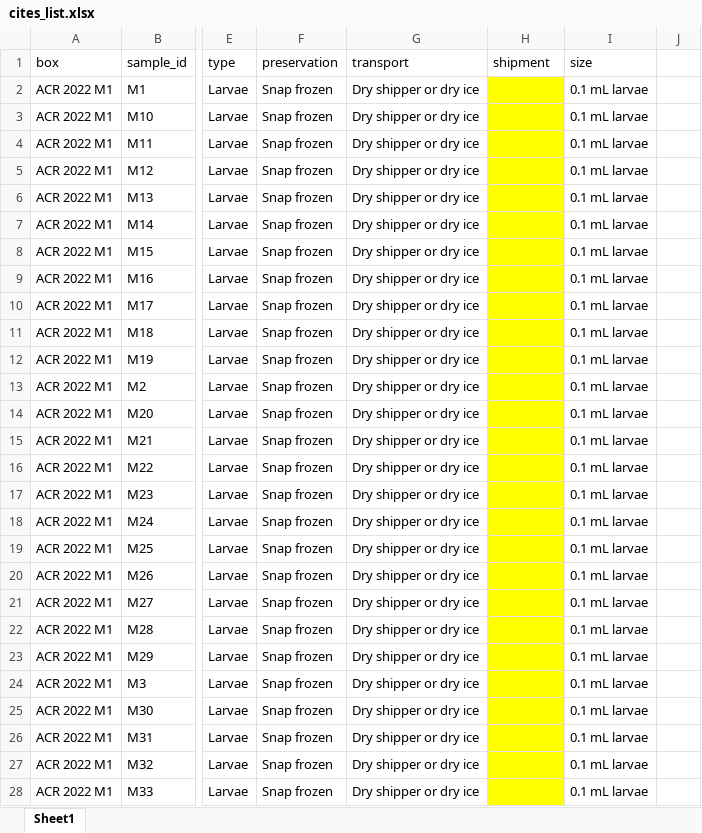
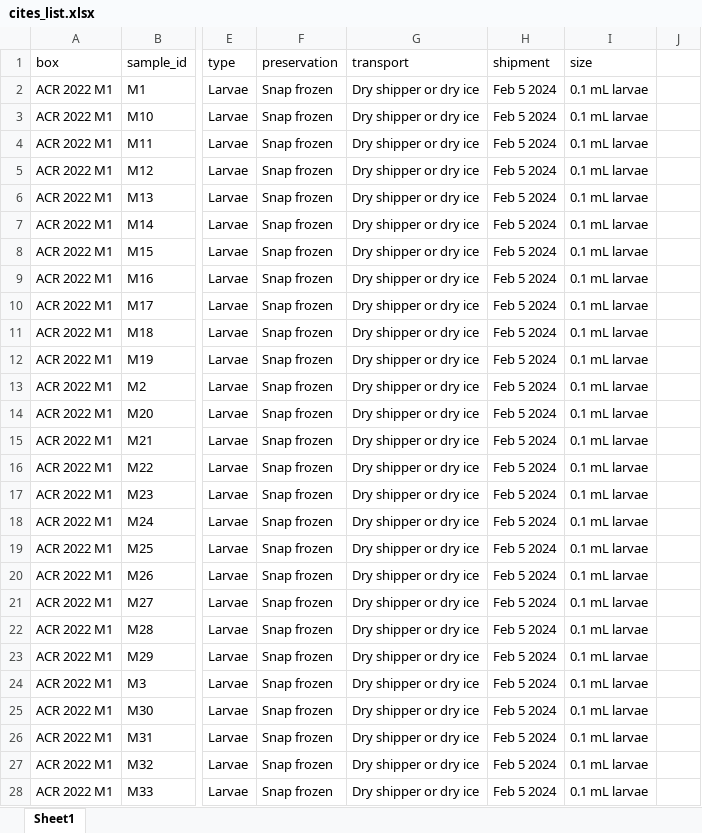
Before and after one commit to AHuffmyer/moorea_symbiotic_exchange_2023, an Excel workbook: cites_list.xlsx, sheet Sheet1, drawn as a sheet; only a part is shown, gaps mark what is left out; values as stored, in another font and other column widths than the file's, no borders; the diff covers the shown part only; the diff names each change by its address in the sheet, - before the commit and + after, or states it on an @@ line.

Commit message:
updated sample lists

```diff
--- a/cites_list.xlsx (sheet Sheet1)
+++ b/cites_list.xlsx (sheet Sheet1)
-H2:H28 (shipment): (empty)
+H2:H28 (shipment): Feb 5 2024
-H2:H28 fill: #FFFF00
+H2:H28 fill: none
```
Also changed, not shown: 271 edited cells and cell formats elsewhere in this sheet, data/master_box_list.xlsx, 1 other file.
